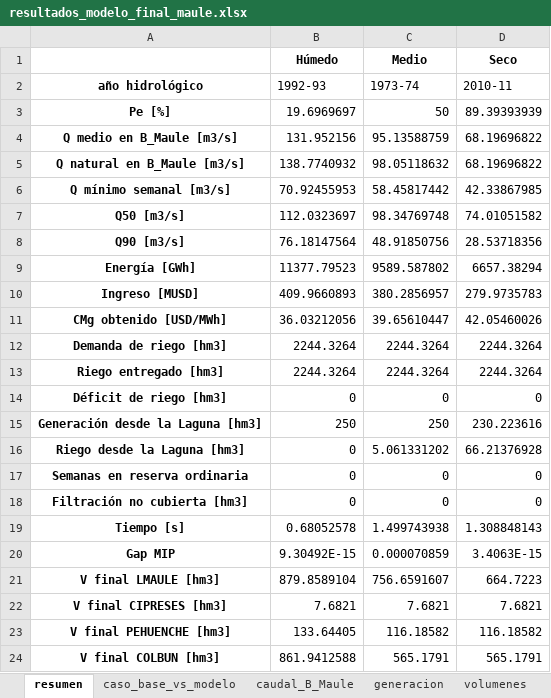
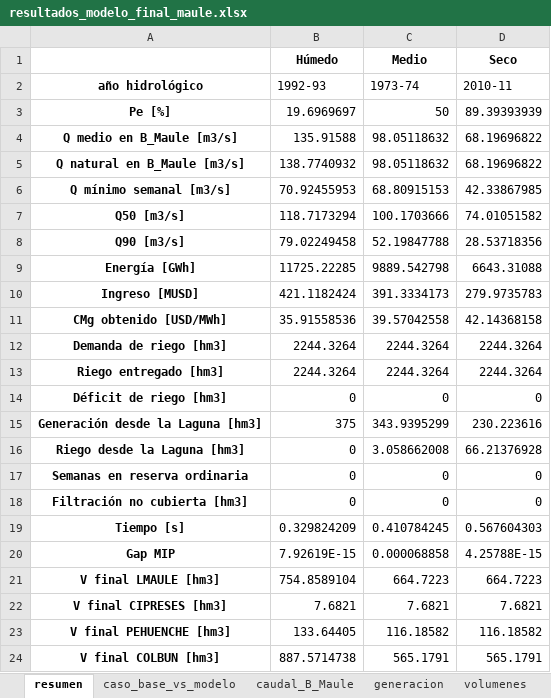
Before and after one commit to Jerrazuriz/Capstone, an Excel workbook: resultados_corrida/resultados_modelo_final_maule.xlsx, sheet resumen, drawn as a sheet; values as stored, in another font and other column widths than the file's, no borders; the diff names each change by its address in the sheet, - before the commit and + after, or states it on an @@ line.

```diff
--- a/resultados_corrida/resultados_modelo_final_maule.xlsx (sheet resumen)
+++ b/resultados_corrida/resultados_modelo_final_maule.xlsx (sheet resumen)
-B4 (Húmedo): 131.952156
+B4 (Húmedo): 135.91588
-C4 (Medio): 95.13588759
+C4 (Medio): 98.05118632
-C6 (Medio): 58.45817442
+C6 (Medio): 68.80915153
-B7 (Húmedo): 112.0323697
+B7 (Húmedo): 118.7173294
-C7 (Medio): 98.34769748
+C7 (Medio): 100.1703666
-B8 (Húmedo): 76.18147564
+B8 (Húmedo): 79.02249458
-C8 (Medio): 48.91850756
+C8 (Medio): 52.19847788
-B9 (Húmedo): 11377.79523
+B9 (Húmedo): 11725.22285
-C9 (Medio): 9589.587802
+C9 (Medio): 9889.542798
-D9 (Seco): 6657.38294
+D9 (Seco): 6643.31088
-B10 (Húmedo): 409.9660893
+B10 (Húmedo): 421.1182424
-C10 (Medio): 380.2856957
+C10 (Medio): 391.3334173
-B11 (Húmedo): 36.03212056
+B11 (Húmedo): 35.91558536
-C11 (Medio): 39.65610447
+C11 (Medio): 39.57042558
-D11 (Seco): 42.05460026
+D11 (Seco): 42.14368158
-B15 (Húmedo): 250
+B15 (Húmedo): 375
-C15 (Medio): 250
+C15 (Medio): 343.9395299
-C16 (Medio): 5.061331202
+C16 (Medio): 3.058662008
-B19 (Húmedo): 0.68052578
+B19 (Húmedo): 0.329824209
-C19 (Medio): 1.499743938
+C19 (Medio): 0.410784245
-D19 (Seco): 1.308848143
+D19 (Seco): 0.567604303
-B20 (Húmedo): 9.30492E-15
+B20 (Húmedo): 7.92619E-15
-C20 (Medio): 0.000070859
+C20 (Medio): 0.000068858
-D20 (Seco): 3.4063E-15
+D20 (Seco): 4.25788E-15
-B21 (Húmedo): 879.8589104
+B21 (Húmedo): 754.8589104
-C21 (Medio): 756.6591607
+C21 (Medio): 664.7223
-B24 (Húmedo): 861.9412588
+B24 (Húmedo): 887.5714738
```
Also changed, not shown: sheet caudal_B_Maule, sheet volumenes, sheet laguna_convenio, sheet caso_base_vs_modelo, sheet generacion, sheet riego, resultados_corrida/resultados_65_anios.xlsx, 12 other files.
